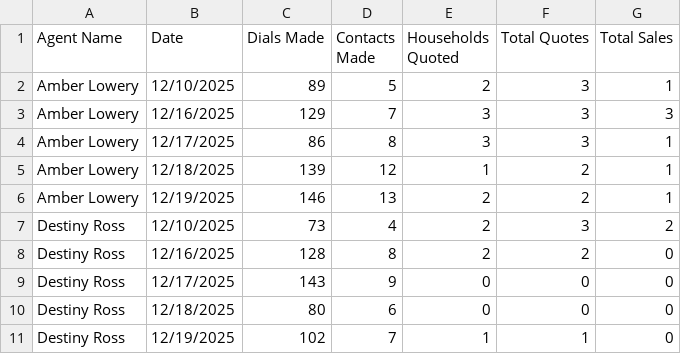
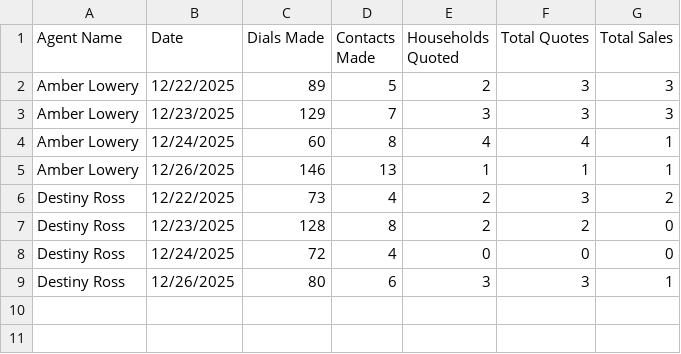
Before and after one commit to destiny-ross-dev/agency-pulse, a CSV file: src/data/activity-tracker.csv, drawn as a sheet.

```diff
--- a/src/data/activity-tracker.csv
+++ b/src/data/activity-tracker.csv
@@ -1,11 +1,9 @@
 Agent Name,Date,Dials Made,Contacts Made,Households Quoted,Total Quotes,Total Sales
-Amber Lowery,12/10/2025,89,5,2,3,1
-Amber Lowery,12/16/2025,129,7,3,3,3
-Amber Lowery,12/17/2025,86,8,3,3,1
-Amber Lowery,12/18/2025,139,12,1,2,1
-Amber Lowery,12/19/2025,146,13,2,2,1
-Destiny Ross,12/10/2025,73,4,2,3,2
-Destiny Ross,12/16/2025,128,8,2,2,0
-Destiny Ross,12/17/2025,143,9,0,0,0
-Destiny Ross,12/18/2025,80,6,0,0,0
-Destiny Ross,12/19/2025,102,7,1,1,0
+Amber Lowery,12/22/2025,89,5,2,3,3
+Amber Lowery,12/23/2025,129,7,3,3,3
+Amber Lowery,12/24/2025,60,8,4,4,1
+Amber Lowery,12/26/2025,146,13,1,1,1
+Destiny Ross,12/22/2025,73,4,2,3,2
+Destiny Ross,12/23/2025,128,8,2,2,0
+Destiny Ross,12/24/2025,72,4,0,0,0
+Destiny Ross,12/26/2025,80,6,3,3,1
```
Also changed, not shown: src/data/lead-source-info.csv, src/data/quotes-and-sales-log.csv, 4 other files.
